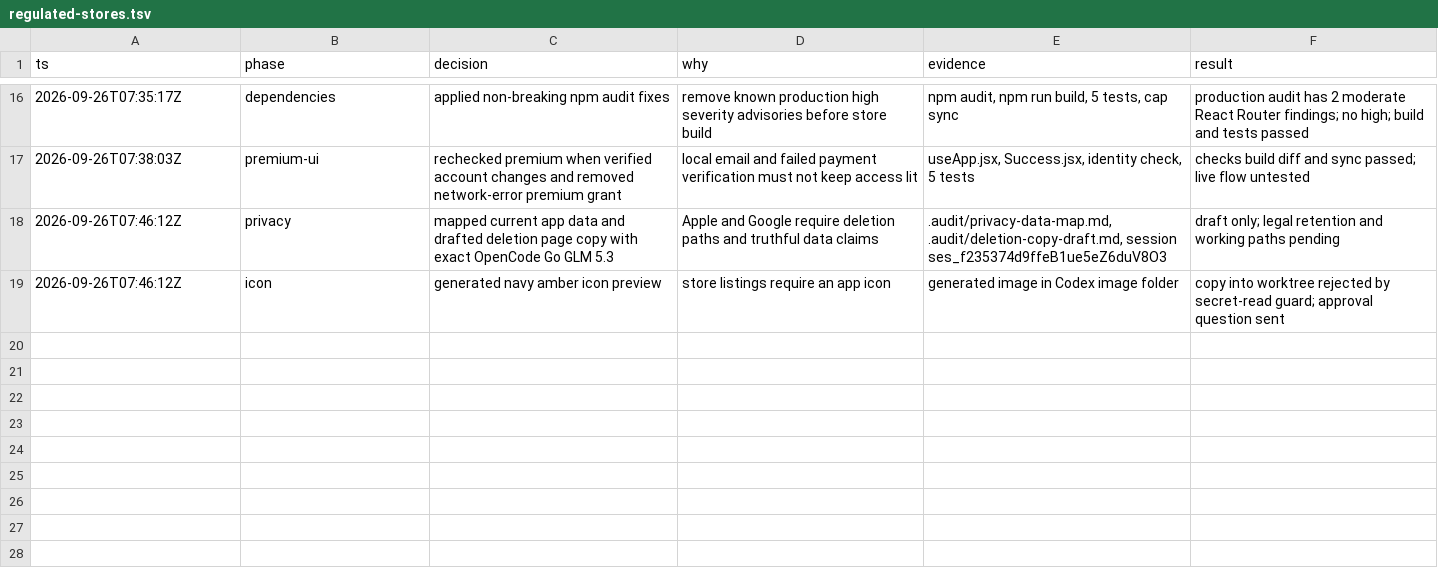
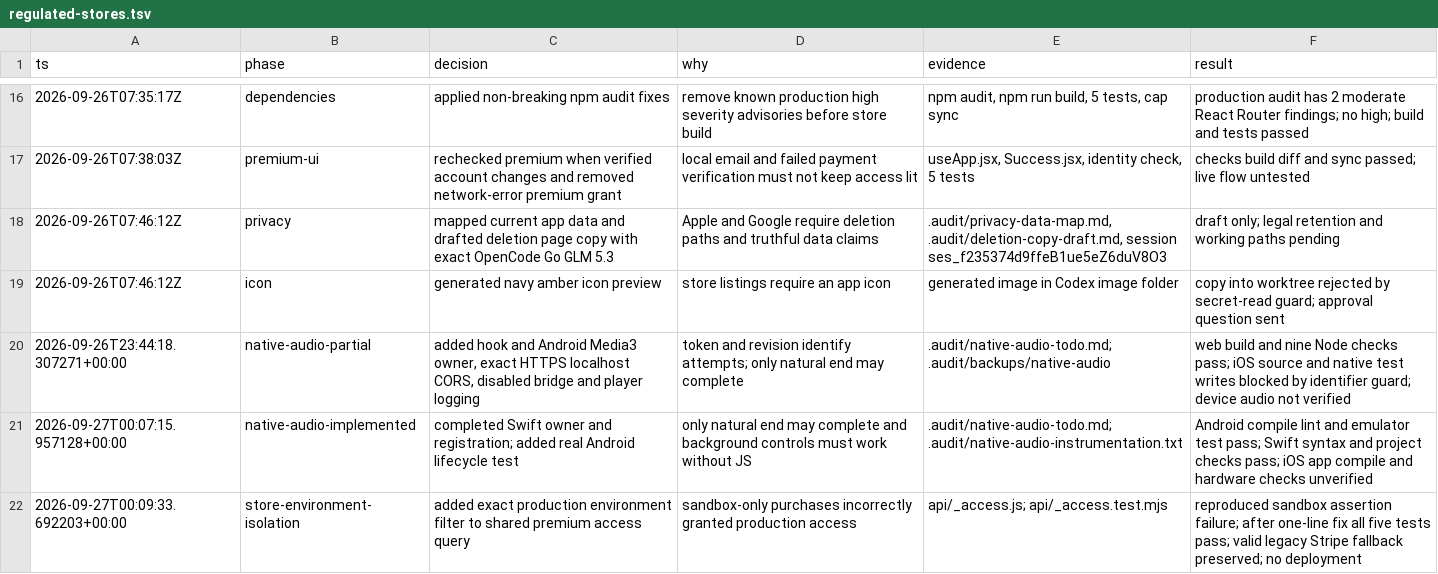
Before and after one commit to MoGravy/regulated-app, a TSV file: .audit/regulated-stores.tsv, drawn as a sheet; only a part is shown, gaps mark what is left out; the diff names each change by its address in the sheet, - before the commit and + after, or states it on an @@ line.

Commit message:
Reject sandbox entitlements in production access checks

```diff
--- a/.audit/regulated-stores.tsv
+++ b/.audit/regulated-stores.tsv
+row 20: 2026-09-26T23:44:18.307271+00:00 | native-audio-partial | added hook and Android Media3 owner, exact HTTPS localhost CORS, disabled bridge and player logging | token and revision identify attempts; only natural end may complete | .audit/native-audio-todo.md; .audit/backups/native-audio | web build and nine Node checks pass; iOS source and native test writes blocked by identifier guard; device audio not verified
+row 21: 2026-09-27T00:07:15.957128+00:00 | native-audio-implemented | completed Swift owner and registration; added real Android lifecycle test | only natural end may complete and background controls must work without JS | .audit/native-audio-todo.md; .audit/native-audio-instrumentation.txt | Android compile lint and emulator test pass; Swift syntax and project checks pass; iOS app compile and hardware checks unverified
+row 22: 2026-09-27T00:09:33.692203+00:00 | store-environment-isolation | added exact production environment filter to shared premium access query | sandbox-only purchases incorrectly granted production access | api/_access.js; api/_access.test.mjs | reproduced sandbox assertion failure; after one-line fix all five tests pass; valid legacy Stripe fallback preserved; no deployment
```
Also changed, not shown: 2 other files.
